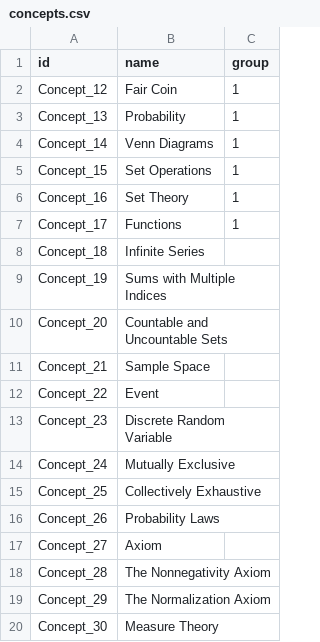
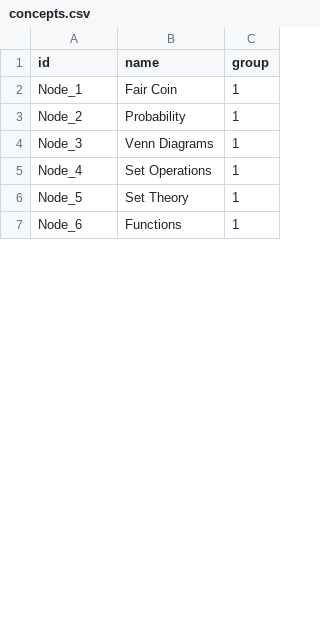
Before and after one commit to 9ppl/concepts, a CSV file: math/probability/concepts.csv, drawn as a sheet; only a part is shown; the diff covers the shown part only.

Commit message:
Update concepts.csv
Temp update to the concepts to match naming convention for new connections

```diff
--- a/math/probability/concepts.csv
+++ b/math/probability/concepts.csv
@@ -1,20 +1,7 @@
 id,name,group
-Concept_12, Fair Coin,1
-Concept_13, Probability,1
-Concept_14, Venn Diagrams,1
-Concept_15, Set Operations,1
-Concept_16, Set Theory,1
-Concept_17, Functions,1
-Concept_18, Infinite Series
-Concept_19, Sums with Multiple Indices
-Concept_20, Countable and Uncountable Sets
-Concept_21, Sample Space
-Concept_22, Event
-Concept_23, Discrete Random Variable
-Concept_24, Mutually Exclusive
-Concept_25, Collectively Exhaustive
-Concept_26, Probability Laws
-Concept_27, Axiom
-Concept_28, The Nonnegativity Axiom
-Concept_29, The Normalization Axiom
-Concept_30, Measure Theory
+Node_1,Fair Coin,1
+Node_2,Probability,1
+Node_3,Venn Diagrams,1
+Node_4,Set Operations,1
+Node_5,Set Theory,1
+Node_6,Functions,1
```
Also changed, not shown: 26 added rows and 12 removed rows elsewhere in this file.
